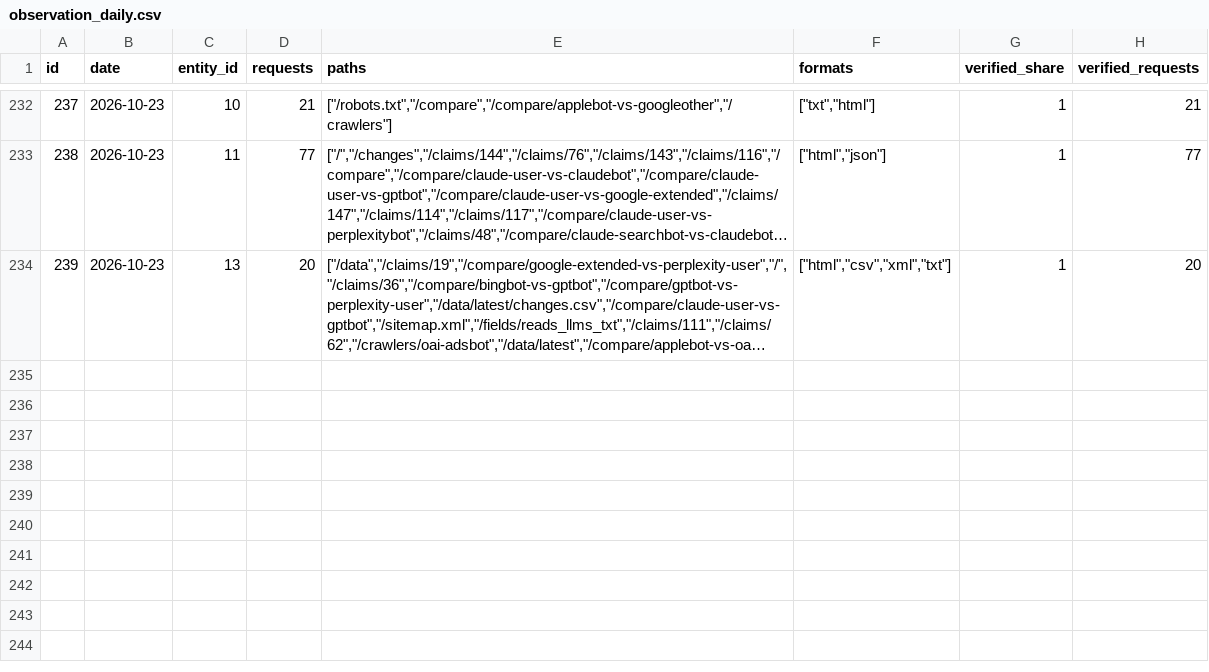
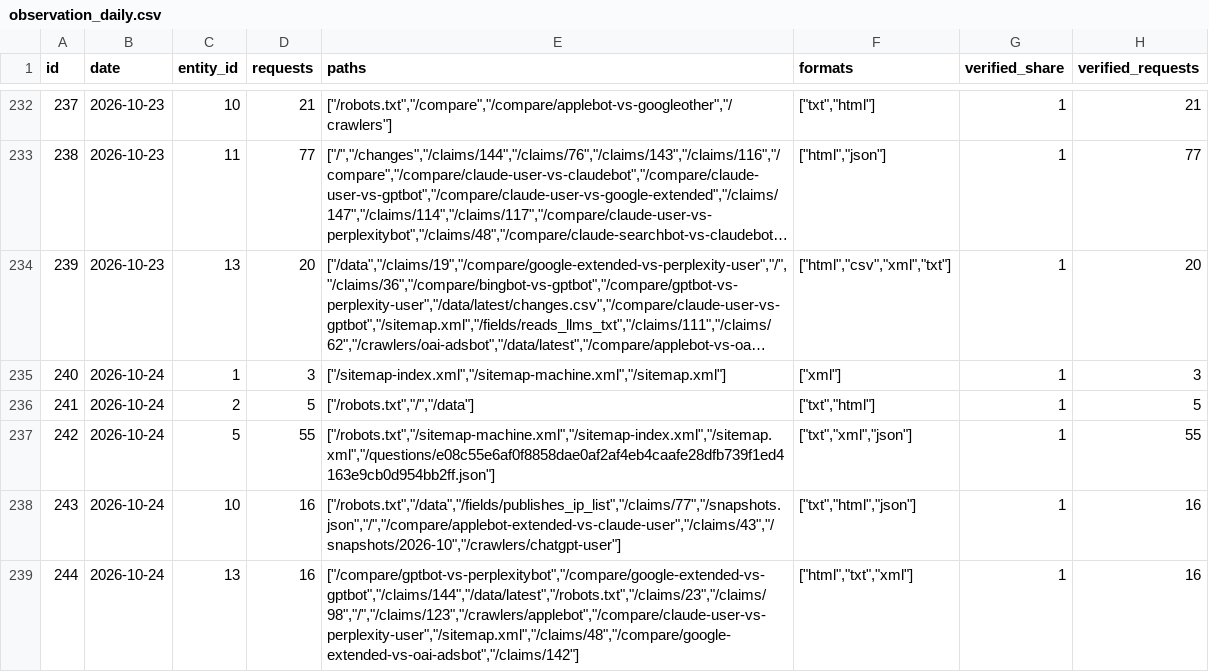
Before and after one commit to crank-box/rattlesnakesbymail-data, a CSV file: latest/observation_daily.csv, drawn as a sheet; only a part is shown, gaps mark what is left out; long unchanged cells end in …; the diff names each change by its address in the sheet, - before the commit and + after, or states it on an @@ line.

```diff
--- a/latest/observation_daily.csv
+++ b/latest/observation_daily.csv
+row 235: 240 | 2026-10-24 | 1 | 3 | ["/sitemap-index.xml","/sitemap-machine.xml","/sitemap.xml"] | ["xml"] | 1 | 3
+row 236: 241 | 2026-10-24 | 2 | 5 | ["/robots.txt","/","/data"] | ["txt","html"] | 1 | 5
+row 237: 242 | 2026-10-24 | 5 | 55 | ["/robots.txt","/sitemap-machine.xml","/sitemap-index.xml","/sitemap.xml","/questions/e08c55e6af0f8858dae0af2af4eb4caafe28dfb739f1ed4163e9cb0d954bb2ff.json"] | ["txt","xml","json"] | 1 | 55
+row 238: 243 | 2026-10-24 | 10 | 16 | ["/robots.txt","/data","/fields/publishes_ip_list","/claims/77","/snapshots.json","/","/compare/applebot-extended-vs-claude-user","/claims/43","/snapshots/2026-10","/crawlers/chatgpt-user"] | ["txt","html","json"] | 1 | 16
+row 239: 244 | 2026-10-24 | 13 | 16 | ["/compare/gptbot-vs-perplexitybot","/compare/google-extended-vs-gptbot","/claims/144","/data/latest","/robots.txt","/claims/23","/claims/98","/","/claims/123","/crawlers/applebot","/compare/claude-user-vs-perplexity-user","/sitemap.xml","/claims/48","/compare/google-extended-vs-oai-adsbot","/claims/142"] | ["html","txt","xml"] | 1 | 16
```
Also changed, not shown: latest/mcp_calls_daily.csv, 20 other files.
